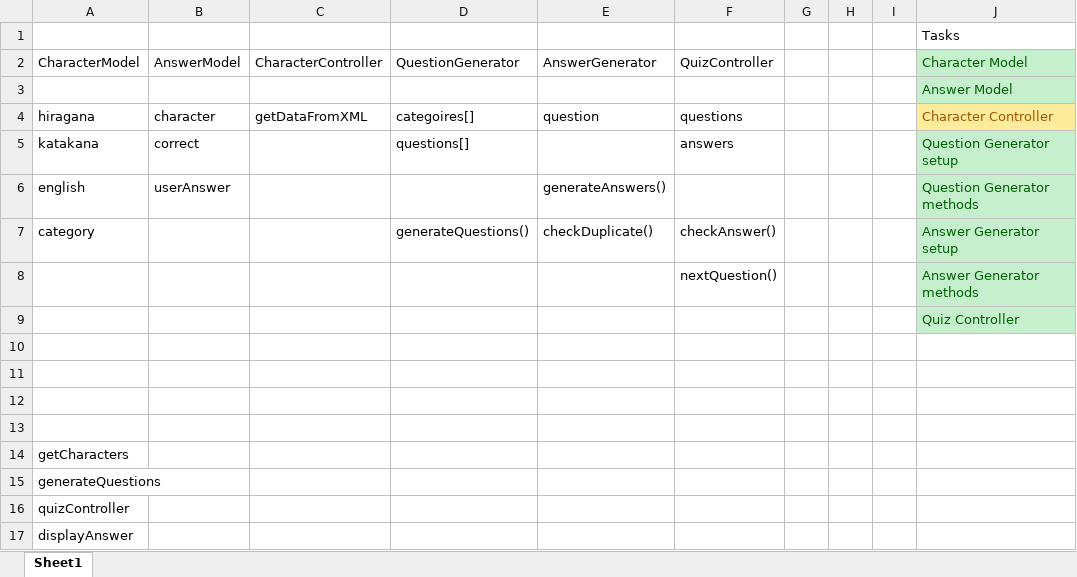
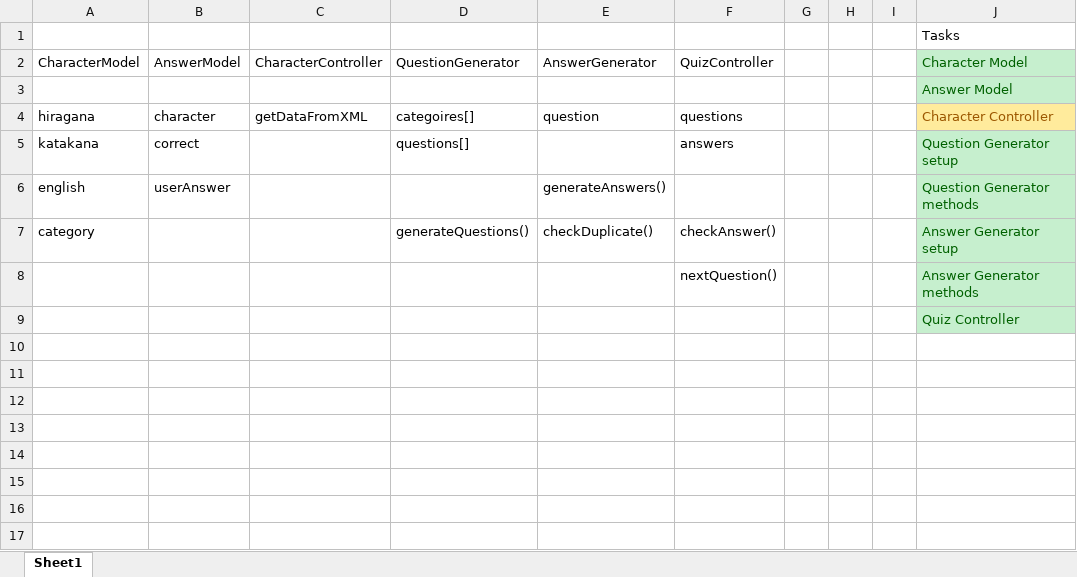
Before and after one commit to gdharris1000/hiragana_katakana, an Excel workbook: classdiagram.xlsx, sheet Sheet1, drawn as a sheet; values as stored, in another font and other column widths than the file's, no borders; the diff names each change by its address in the sheet, - before the commit and + after, or states it on an @@ line.

```diff
--- a/classdiagram.xlsx (sheet Sheet1)
+++ b/classdiagram.xlsx (sheet Sheet1)
-row 10: (empty)
-row 11: (empty)
-row 12: (empty)
-row 13: (empty)
-row 14: getCharacters
-row 15: generateQuestions
-row 16: quizController
-row 17: displayAnswer
```
Also changed, not shown: 1 other file.
